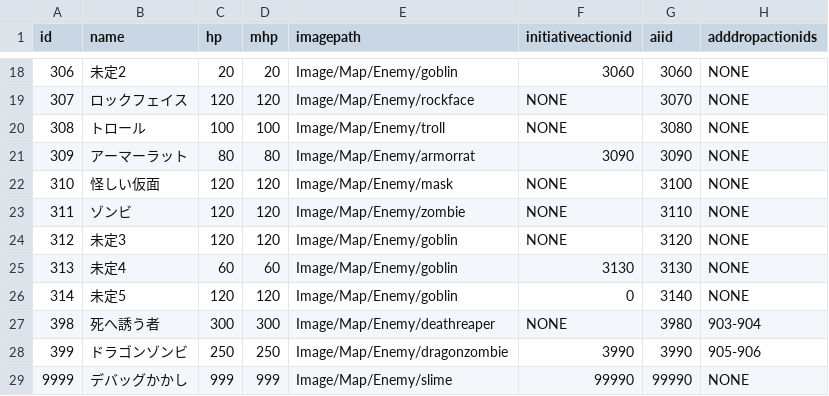
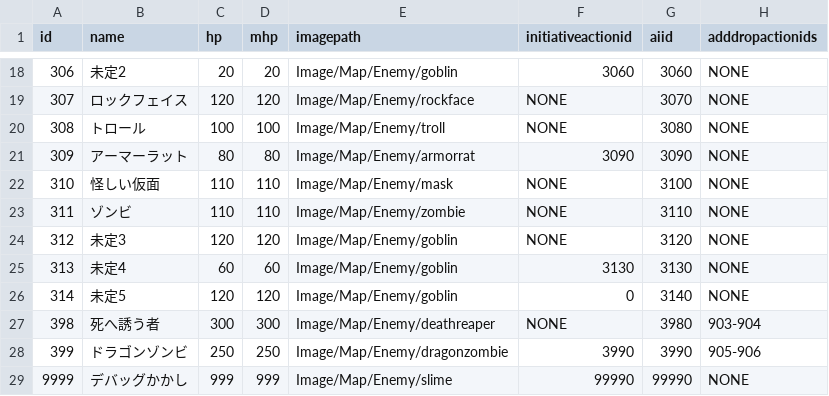
Before and after one commit to yamashita8655/STSLike, a CSV file: Assets/Resources/Csv/enemytable.csv, drawn as a sheet; only a part is shown, gaps mark what is left out.

```diff
--- a/Assets/Resources/Csv/enemytable.csv
+++ b/Assets/Resources/Csv/enemytable.csv
@@ -21,4 +21,4 @@ id,name,hp,mhp,imagepath,initiativeactionid,aiid,adddropactionids
 309,アーマーラット,80,80,Image/Map/Enemy/armorrat,3090,3090,NONE
-310,怪しい仮面,120,120,Image/Map/Enemy/mask,NONE,3100,NONE
-311,ゾンビ,120,120,Image/Map/Enemy/zombie,NONE,3110,NONE
+310,怪しい仮面,110,110,Image/Map/Enemy/mask,NONE,3100,NONE
+311,ゾンビ,110,110,Image/Map/Enemy/zombie,NONE,3110,NONE
 312,未定3,120,120,Image/Map/Enemy/goblin,NONE,3120,NONE
```
Also changed, not shown: Assets/Resources/Csv/actiontable2.csv, Assets/Resources/Csv/enemylottable.csv, 2 other files.
